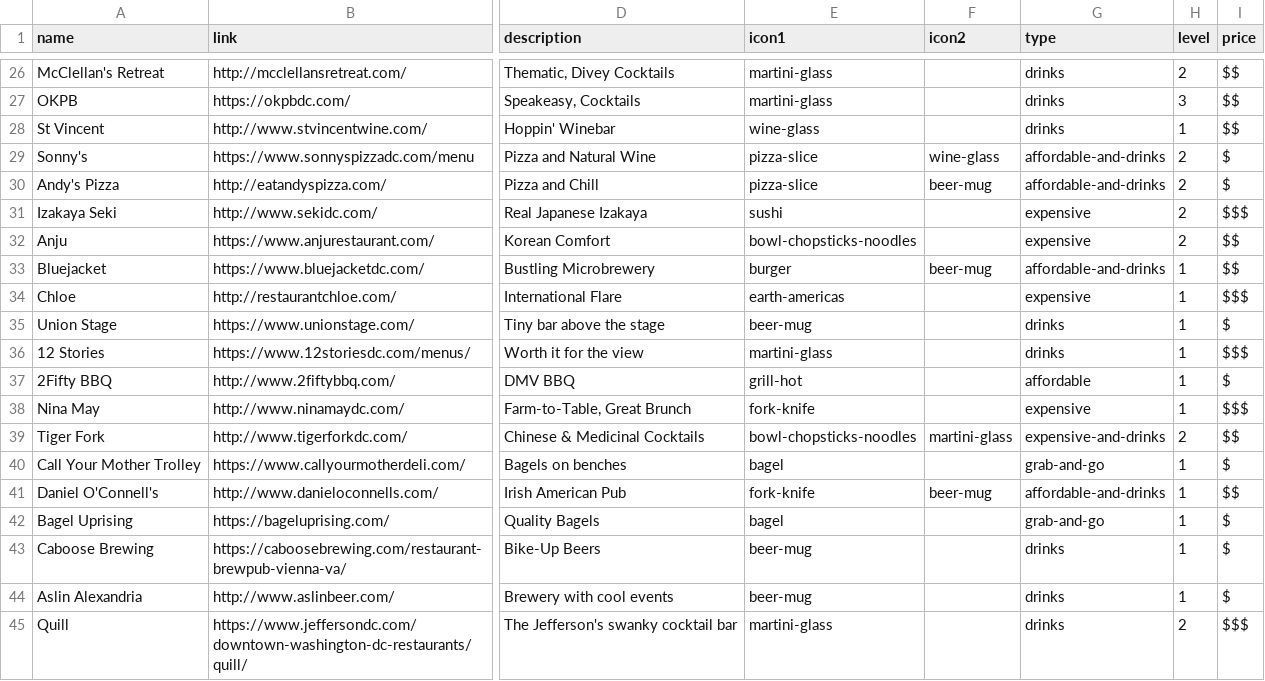
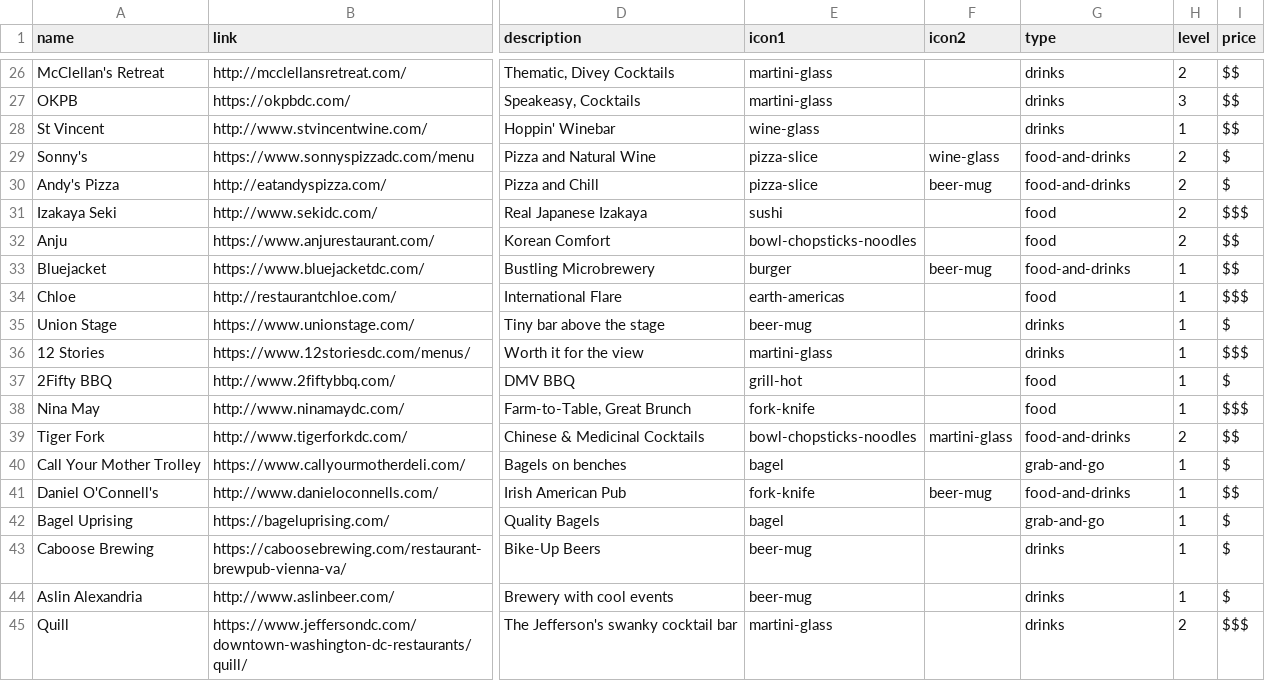
Before and after one commit to carey-james/james-carey, a CSV file: assets/data/dc_recs.csv, drawn as a sheet; only a part is shown, gaps mark what is left out; the diff covers the shown part only; the diff names each change by its address in the sheet, - before the commit and + after, or states it on an @@ line.

```diff
--- a/assets/data/dc_recs.csv
+++ b/assets/data/dc_recs.csv
-G29:G30 (type): affordable-and-drinks
+G29:G30 (type): food-and-drinks
-G31:G32 (type): expensive
+G31:G32 (type): food
-G33 (type): affordable-and-drinks
+G33 (type): food-and-drinks
-G34 (type): expensive
+G34 (type): food
-G37 (type): affordable
+G37 (type): food
-G38 (type): expensive
+G38 (type): food
-G39 (type): expensive-and-drinks
+G39 (type): food-and-drinks
-G41 (type): affordable-and-drinks
+G41 (type): food-and-drinks
```
Also changed, not shown: 23 edited cells elsewhere in this file, 4 other files.
